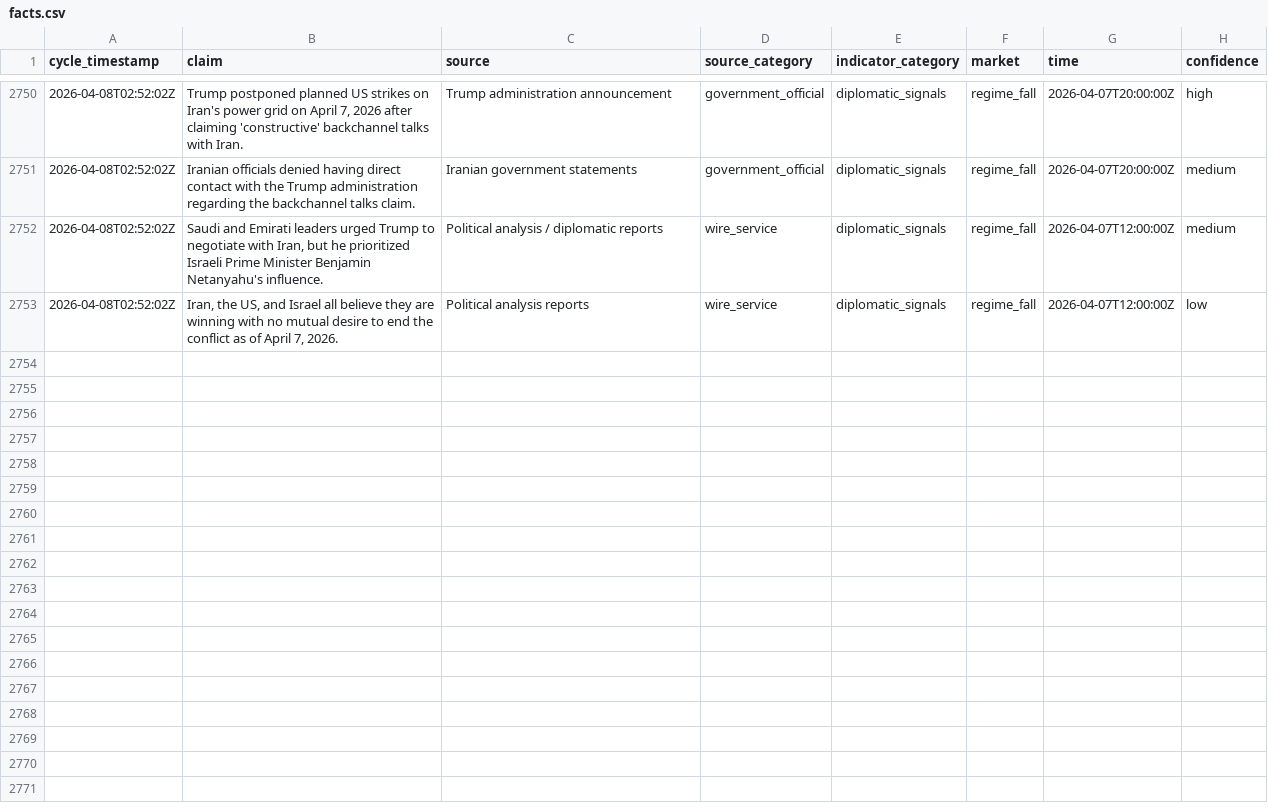
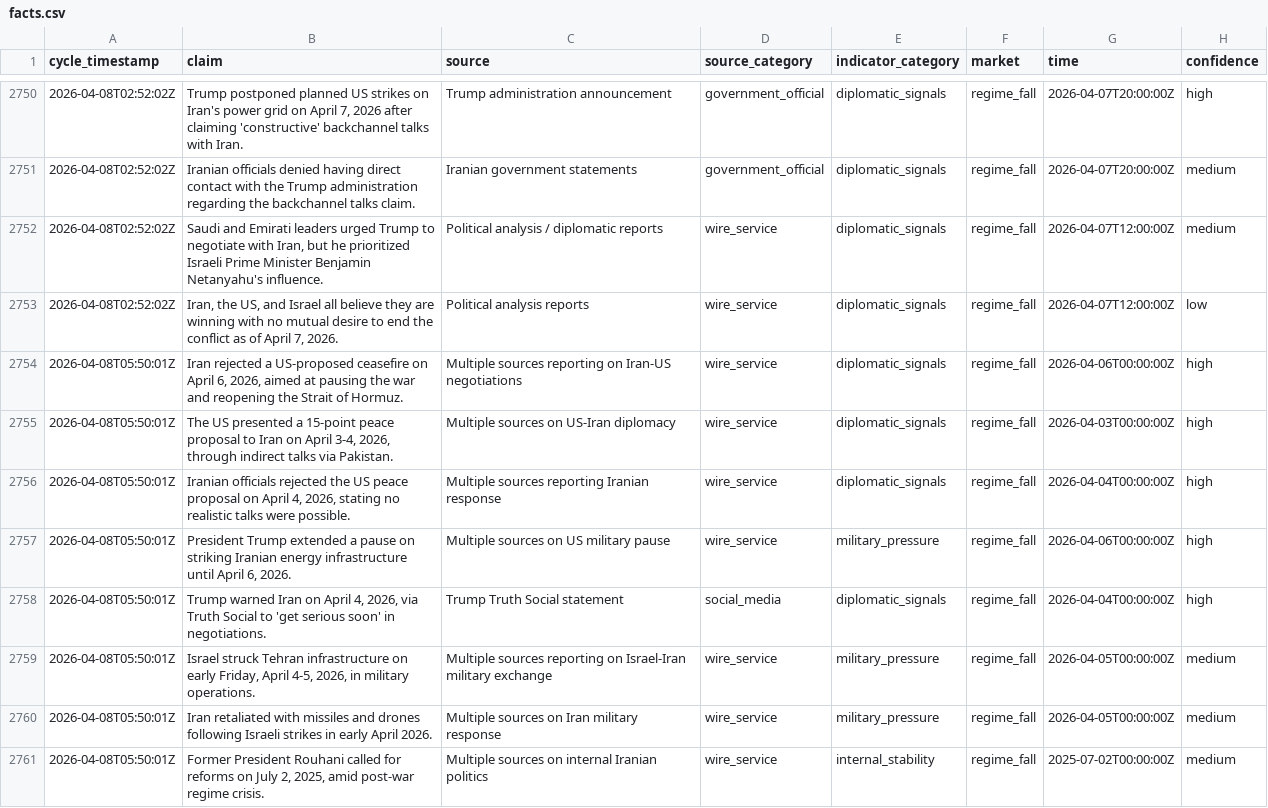
Before and after one commit to pairie-koh/Oracle-Labs-V2, a CSV file: fact_history/facts.csv, drawn as a sheet; only a part is shown, gaps mark what is left out; the diff covers the shown part only; the diff names each change by its address in the sheet, - before the commit and + after, or states it on an @@ line.

Commit message:
cycle: 2026-04-08T05:56:56Z

```diff
--- a/fact_history/facts.csv
+++ b/fact_history/facts.csv
+row 2754: 2026-04-08T05:50:01Z | Iran rejected a US-proposed ceasefire on April 6, 2026, aimed at pausing the war and reopening the Strait of Hormuz. | Multiple sources reporting on Iran-US negotiations | wire_service | diplomatic_signals | regime_fall | 2026-04-06T00:00:00Z | high
+row 2755: 2026-04-08T05:50:01Z | The US presented a 15-point peace proposal to Iran on April 3-4, 2026, through indirect talks via Pakistan. | Multiple sources on US-Iran diplomacy | wire_service | diplomatic_signals | regime_fall | 2026-04-03T00:00:00Z | high
+row 2756: 2026-04-08T05:50:01Z | Iranian officials rejected the US peace proposal on April 4, 2026, stating no realistic talks were possible. | Multiple sources reporting Iranian response | wire_service | diplomatic_signals | regime_fall | 2026-04-04T00:00:00Z | high
+row 2757: 2026-04-08T05:50:01Z | President Trump extended a pause on striking Iranian energy infrastructure until April 6, 2026. | Multiple sources on US military pause | wire_service | military_pressure | regime_fall | 2026-04-06T00:00:00Z | high
+row 2758: 2026-04-08T05:50:01Z | Trump warned Iran on April 4, 2026, via Truth Social to 'get serious soon' in negotiations. | Trump Truth Social statement | social_media | diplomatic_signals | regime_fall | 2026-04-04T00:00:00Z | high
+row 2759: 2026-04-08T05:50:01Z | Israel struck Tehran infrastructure on early Friday, April 4-5, 2026, in military operations. | Multiple sources reporting on Israel-Iran military exchange | wire_service | military_pressure | regime_fall | 2026-04-05T00:00:00Z | medium
+row 2760: 2026-04-08T05:50:01Z | Iran retaliated with missiles and drones following Israeli strikes in early April 2026. | Multiple sources on Iran military response | wire_service | military_pressure | regime_fall | 2026-04-05T00:00:00Z | medium
+row 2761: 2026-04-08T05:50:01Z | Former President Rouhani called for reforms on July 2, 2025, amid post-war regime crisis. | Multiple sources on internal Iranian politics | wire_service | internal_stability | regime_fall | 2025-07-02T00:00:00Z | medium
```
Also changed, not shown: 7 added rows elsewhere in this file, price_history/prices.csv, 14 other files.
